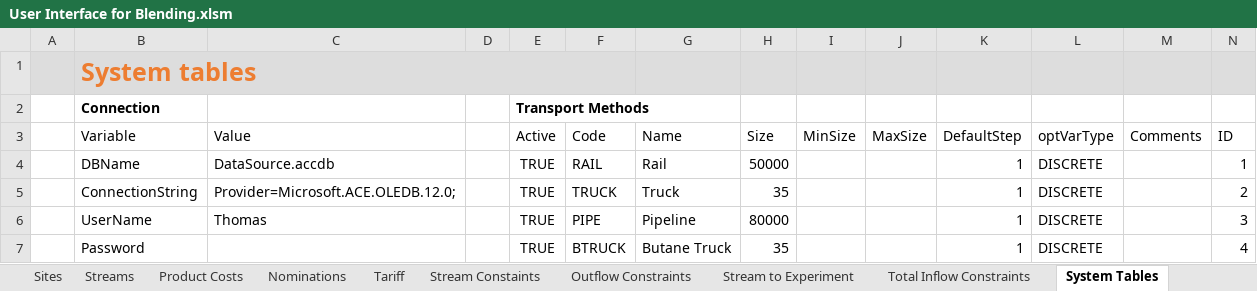
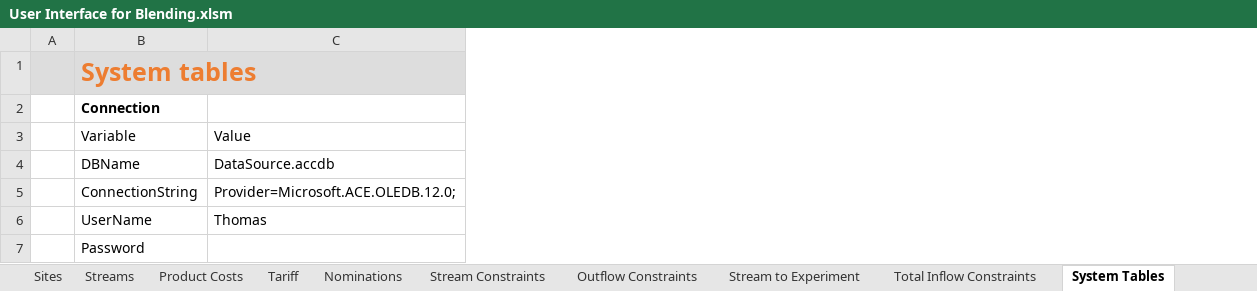
Before and after one commit to xthomas8888/Blending-Model-User-Interface, an Excel workbook: User Interface for Blending.xlsm, sheet System Tables, drawn as a sheet; values as stored, in another font and other column widths than the file's, no borders; table styles not drawn; the diff names each change by its address in the sheet, - before the commit and + after, or states it on an @@ line.

```diff
--- a/User Interface for Blending.xlsm (sheet System Tables)
+++ b/User Interface for Blending.xlsm (sheet System Tables)
-sheet tab: Stream Constaints
+sheet tab: Stream Constraints
@@ sheet tab order changed: Sites | Streams | Product Costs | Tariff | Nominations | Stream Constraints | Outflow Constraints | Stream to Experiment | Total Inflow Constraints | System Tables @@
-column D, empty
-column E, rows 2-7: Transport Methods | Active | TRUE | TRUE | TRUE | TRUE
-column F, rows 3-7: Code | RAIL | TRUCK | PIPE | BTRUCK
-column G, rows 3-7: Name | Rail | Truck | Pipeline | Butane Truck
-column H, rows 3-7: Size | 50000 | 35 | 80000 | 35
-column I, row 3: MinSize
-column J, row 3: MaxSize
-column K, rows 3-7: DefaultStep | 1 | 1 | 1 | 1
-column L, rows 3-7: optVarType | DISCRETE | DISCRETE | DISCRETE | DISCRETE
-column M, row 3: Comments
-column N, rows 3-7: ID | 1 | 2 | 3 | 4
```
Also changed, not shown: sheet Nominations, sheet Stream Constraints, sheet Tariff, sheet Main, sheet Total Inflow Constraints, sheet Product Costs, 5 more sheets, other sheet tabs, hidden cells, charts or pictures, 6 other files.
